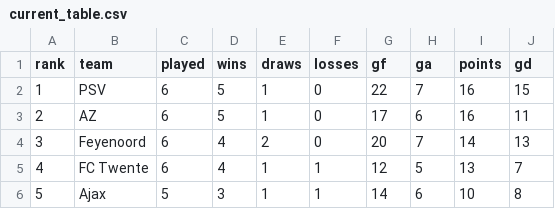
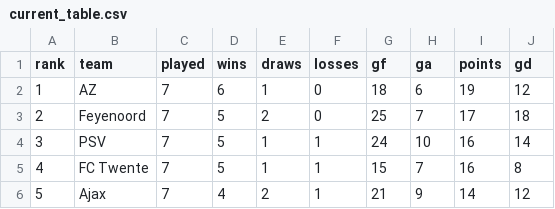
Before and after one commit to thomlaer/eredivisie, a CSV file: outputs/latest/current_table.csv, drawn as a sheet; only a part is shown; the diff covers the shown part only.

```diff
--- a/outputs/latest/current_table.csv
+++ b/outputs/latest/current_table.csv
@@ -1,6 +1,6 @@
 rank,team,played,wins,draws,losses,gf,ga,points,gd
-1,PSV,6,5,1,0,22,7,16,15
-2,AZ,6,5,1,0,17,6,16,11
-3,Feyenoord,6,4,2,0,20,7,14,13
-4,FC Twente,6,4,1,1,12,5,13,7
-5,Ajax,5,3,1,1,14,6,10,8
+1,AZ,7,6,1,0,18,6,19,12
+2,Feyenoord,7,5,2,0,25,7,17,18
+3,PSV,7,5,1,1,24,10,16,14
+4,FC Twente,7,5,1,1,15,7,16,8
+5,Ajax,7,4,2,1,21,9,14,12
```
Also changed, not shown: 79 edited cells elsewhere in this file, outputs/latest/champion_probabilities.csv, outputs/latest/played_predictions.csv, 6 other files.
